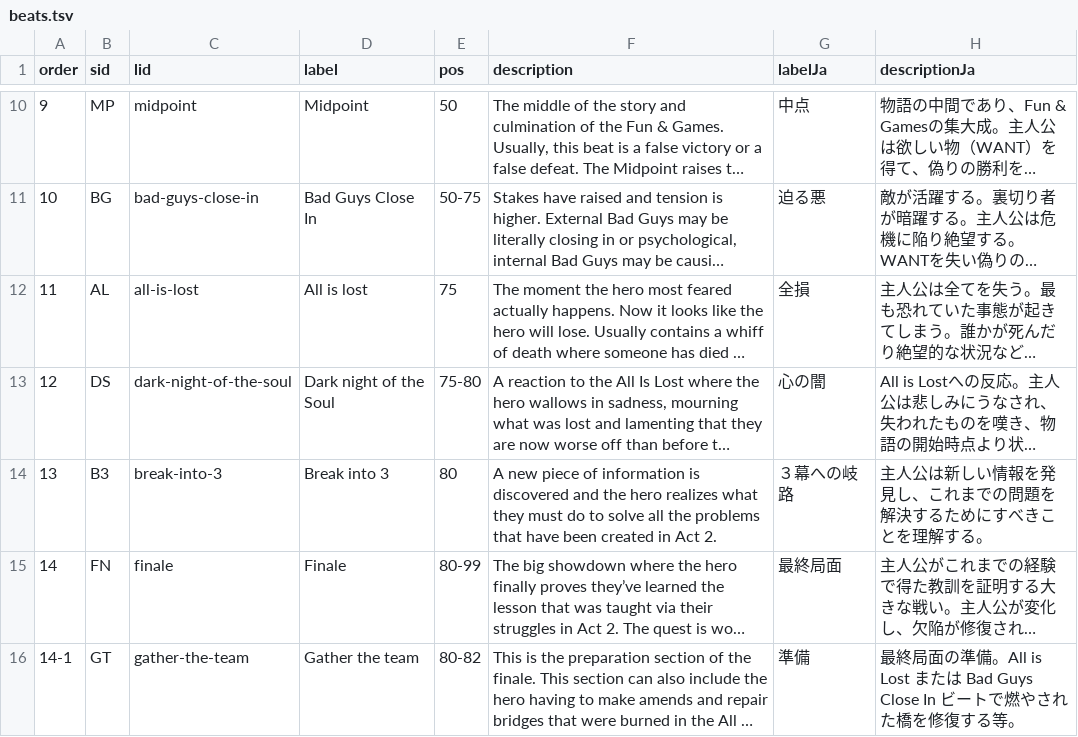
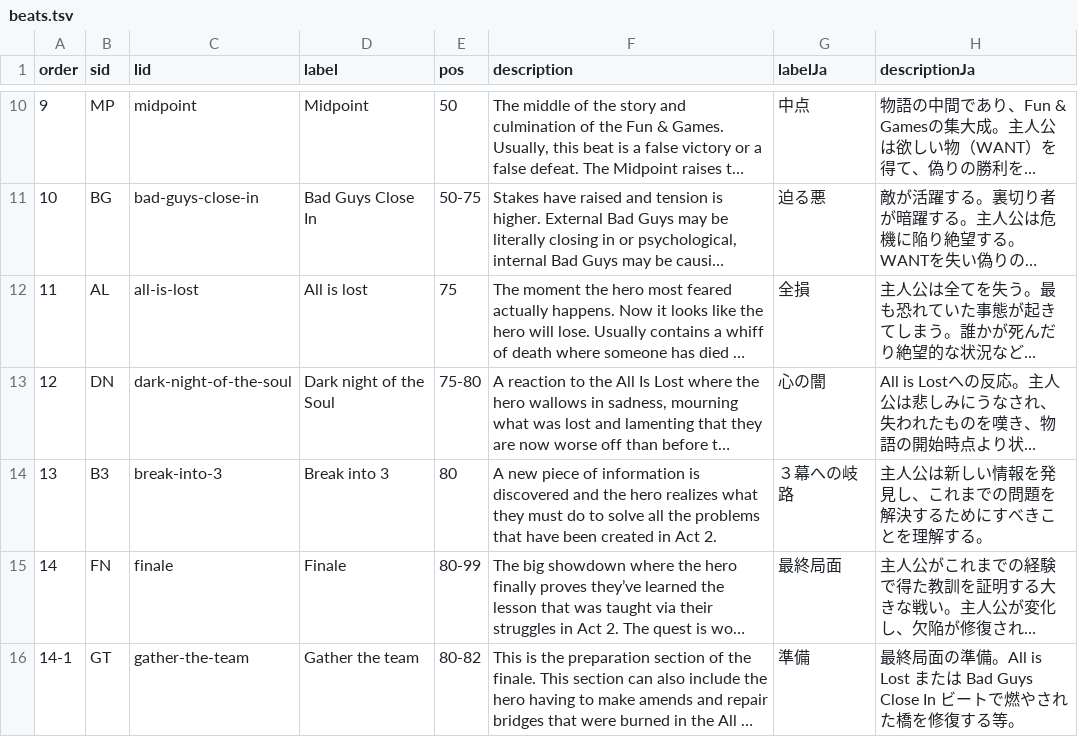
Before and after one commit to ytyaru/Html.BeatSheet.20230426105017, a TSV file: docs/2/locales/en-us/beats.tsv, drawn as a sheet; only a part is shown, gaps mark what is left out; long unchanged cells end in …; the diff names each change by its address in the sheet, - before the commit and + after, or states it on an @@ line.

```diff
--- a/docs/2/locales/en-us/beats.tsv
+++ b/docs/2/locales/en-us/beats.tsv
-B13 (sid): DS
+B13 (sid): DN
```
Also changed, not shown: 5 other files.
